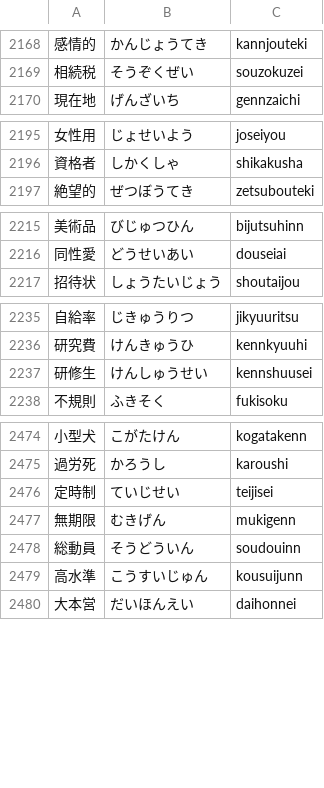
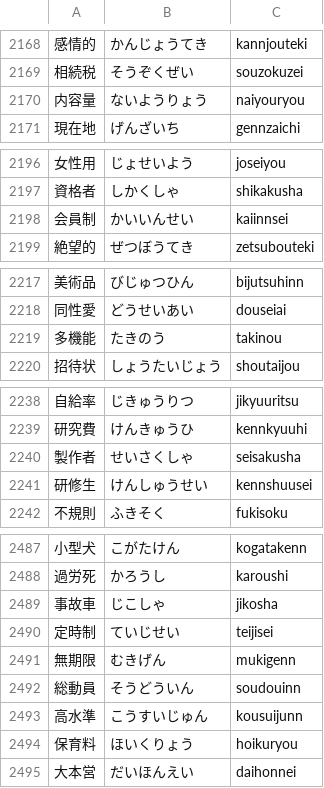
Before and after one commit to marmooo/kanji-typing, a TSV file: src/data/5.tsv, drawn as a sheet; only a part is shown, gaps mark what is left out; the diff covers the shown part only; the diff names each change by its address in the sheet, - before the commit and + after, or states it on an @@ line.

```diff
--- a/src/data/5.tsv
+++ b/src/data/5.tsv
+row 2170: 内容量 | ないようりょう | naiyouryou
+row 2198: 会員制 | かいいんせい | kaiinnsei
+row 2219: 多機能 | たきのう | takinou
+row 2240: 製作者 | せいさくしゃ | seisakusha
+row 2489: 事故車 | じこしゃ | jikosha
+row 2494: 保育料 | ほいくりょう | hoikuryou
```
Also changed, not shown: 9 added rows elsewhere in this file, src/data/2.tsv, src/data/3.tsv, 7 other files.
